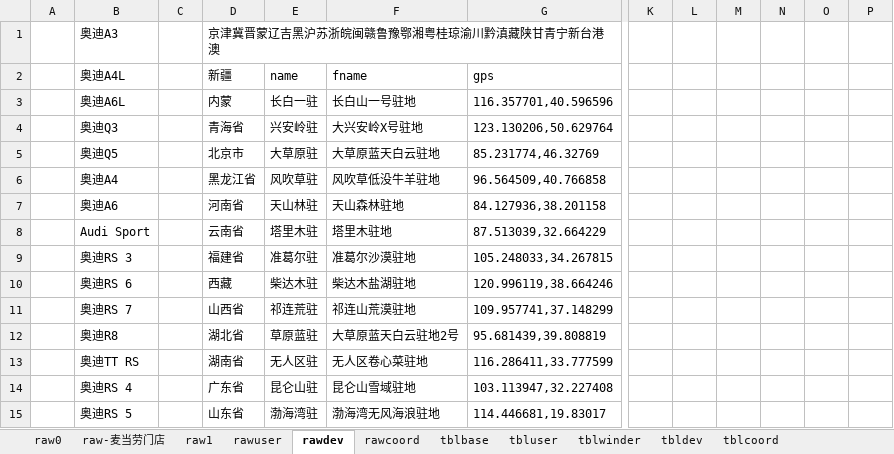
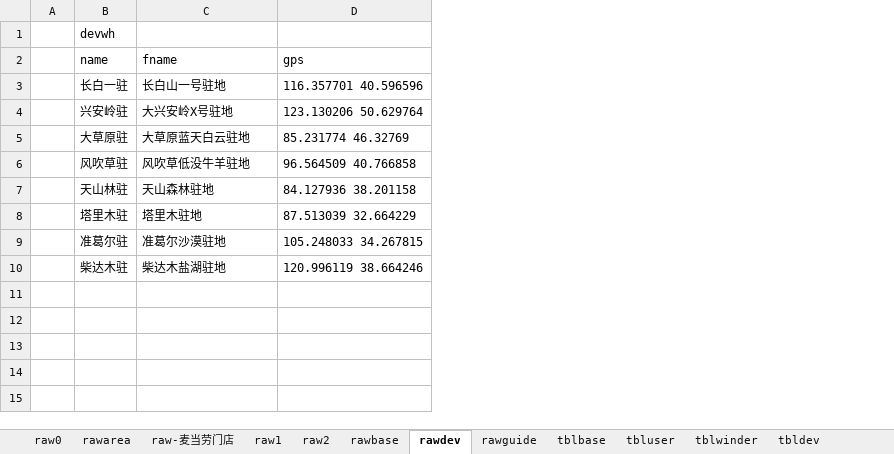
Before and after one commit to dlhai/pecker2, an Excel workbook: db/db.xlsx, sheet rawdev, drawn as a sheet; only a part is shown, gaps mark what is left out; values as stored, in another font and other column widths than the file's, no borders; removed rows and columns are numbered as before the commit, all else as after; rows hold the shown columns only; the diff covers the shown part only; the diff names each change by its address in the sheet, - before the commit and + after, or states it on an @@ line.

```diff
--- a/db/db.xlsx (sheet rawdev)
+++ b/db/db.xlsx (sheet rawdev)
-sheet tab: rawuser
+sheet tab: rawbase
-sheet tab: rawcoord
+sheet tab: rawguide
+sheet tab: rawarea
+sheet tab: raw2
-column B (奥迪A4L), row 1: 奥迪A3; rows 3-10: 奥迪A6L | 奥迪Q3 | 奥迪Q5 | 奥迪A4 | 奥迪A6 | Audi Sport | 奥迪RS 3 | 奥迪RS 6
-column C, empty
-column D (新疆), row 1: 京津冀晋蒙辽吉黑沪苏浙皖闽赣鲁豫鄂湘粤桂琼渝川黔滇藏陕甘青宁新台港澳; rows 3-10: 内蒙 | 青海省 | 北京市 | 黑龙江省 | 河南省 | 云南省 | 福建省 | 西藏
-column G (gps), rows 3-10: 116.357701,40.596596 | 123.130206,50.629764 | 85.231774,46.32769 | 96.564509,40.766858 | 84.127936,38.201158 | 87.513039,32.664229 | 105.248033,34.267815 | 120.996119,38.664246
+column D (gps), rows 3-10: 116.357701 40.596596 | 123.130206 50.629764 | 85.231774 46.32769 | 96.564509 40.766858 | 84.127936 38.201158 | 87.513039 32.664229 | 105.248033 34.267815 | 120.996119 38.664246
-column K, empty
-column L, empty
-column M, empty
-column N, empty
-column O, empty
-column P, empty
-B1 (name): (empty)
+B1 (name): devwh
-row 11:  | 奥迪RS 7 |  | 山西省 | 祁连荒驻 | 祁连山荒漠驻地 | 109.957741,37.148299
-row 12:  | 奥迪R8 |  | 湖北省 | 草原蓝驻 | 大草原蓝天白云驻地2号 | 95.681439,39.808819
-row 13:  | 奥迪TT RS |  | 湖南省 | 无人区驻 | 无人区卷心菜驻地 | 116.286411,33.777599
-row 14:  | 奥迪RS 4 |  | 广东省 | 昆仑山驻 | 昆仑山雪域驻地 | 103.113947,32.227408
-row 15:  | 奥迪RS 5 |  | 山东省 | 渤海湾驻 | 渤海湾无风海浪驻地 | 114.446681,19.83017
```
Also changed, not shown: 1063 removed rows elsewhere in this sheet, sheet tblwinder, sheet tblbase, sheet rawbase, sheet tbldev, sheet tblguide, sheet rawguide, 1 more sheet, other sheet tabs, 54 other files.
